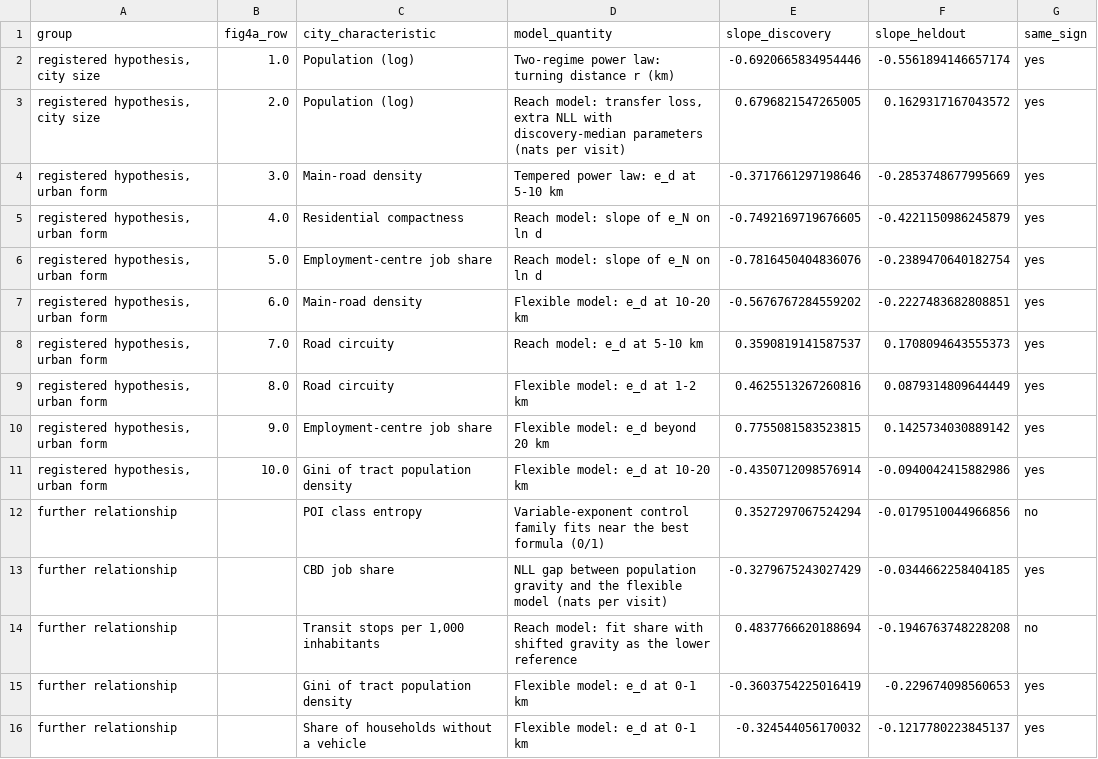
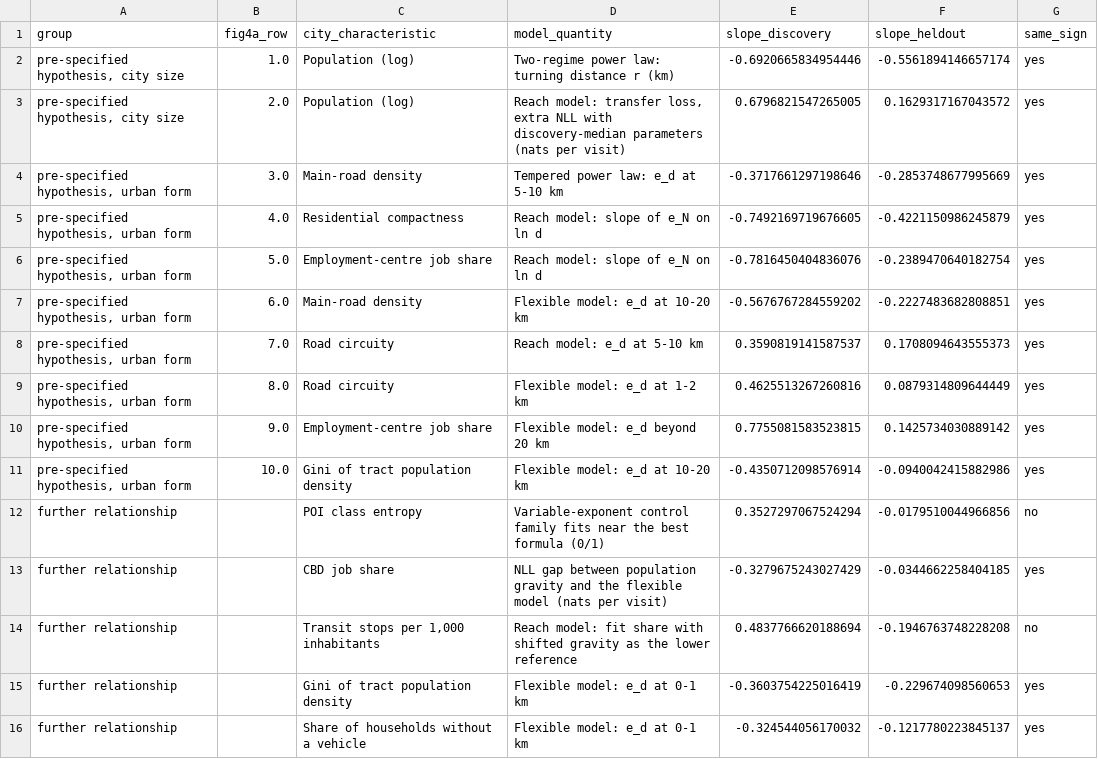
Before and after one commit to urbanmobility/transferable-destination-choice, a CSV file: results/city_level/form_relations.csv, drawn as a sheet; only a part is shown.

Commit message:
Results: inputs of the further checks; model-comparison tables as in Table S7
- benchmarks/seeds_allorig.csv: the Reach model and the strongest benchmark fitted on every origin of each target city
- city_level/elasticities_same_knots.csv: the banded flexible model with the same spline knots in every city
- city_level/turning_distance_flexible.csv: the distance beyond which the flexible model's distance elasticity stays
  below -1.25, -1.5 and -1.75 (km)
- city_level/city_controls.csv: mean commute time and POI density of each city (Additional file 1, Table S8)
- city_level/ablation_by_city.csv and ablation_contrasts.csv: the models of the comparisons in Additional file 1, Table S7
- city_level/form_relations.csv: "pre-specified" in the group labels, as in Additional file 2

```diff
--- a/results/city_level/form_relations.csv
+++ b/results/city_level/form_relations.csv
@@ -1,12 +1,12 @@
 group,fig4a_row,city_characteristic,model_quantity,slope_discovery,slope_heldout,same_sign
-"registered hypothesis, city size",1.0,Population (log),Two-regime power law: turning distance r (km),-0.6920665834954446,-0.5561894146657174,yes
-"registered hypothesis, city size",2.0,Population (log),"Reach model: transfer loss, extra NLL with discovery-median parameters (nats per visit)",0.6796821547265005,0.1629317167043572,yes
-"registered hypothesis, urban form",3.0,Main-road density,Tempered power law: e_d at 5-10 km,-0.3717661297198646,-0.2853748677995669,yes
-"registered hypothesis, urban form",4.0,Residential compactness,Reach model: slope of e_N on ln d,-0.7492169719676605,-0.4221150986245879,yes
-"registered hypothesis, urban form",5.0,Employment-centre job share,Reach model: slope of e_N on ln d,-0.7816450404836076,-0.2389470640182754,yes
-"registered hypothesis, urban form",6.0,Main-road density,Flexible model: e_d at 10-20 km,-0.5676767284559202,-0.2227483682808851,yes
-"registered hypothesis, urban form",7.0,Road circuity,Reach model: e_d at 5-10 km,0.3590819141587537,0.1708094643555373,yes
-"registered hypothesis, urban form",8.0,Road circuity,Flexible model: e_d at 1-2 km,0.4625513267260816,0.0879314809644449,yes
-"registered hypothesis, urban form",9.0,Employment-centre job share,Flexible model: e_d beyond 20 km,0.7755081583523815,0.1425734030889142,yes
-"registered hypothesis, urban form",10.0,Gini of tract population density,Flexible model: e_d at 10-20 km,-0.4350712098576914,-0.0940042415882986,yes
+"pre-specified hypothesis, city size",1.0,Population (log),Two-regime power law: turning distance r (km),-0.6920665834954446,-0.5561894146657174,yes
+"pre-specified hypothesis, city size",2.0,Population (log),"Reach model: transfer loss, extra NLL with discovery-median parameters (nats per visit)",0.6796821547265005,0.1629317167043572,yes
+"pre-specified hypothesis, urban form",3.0,Main-road density,Tempered power law: e_d at 5-10 km,-0.3717661297198646,-0.2853748677995669,yes
+"pre-specified hypothesis, urban form",4.0,Residential compactness,Reach model: slope of e_N on ln d,-0.7492169719676605,-0.4221150986245879,yes
+"pre-specified hypothesis, urban form",5.0,Employment-centre job share,Reach model: slope of e_N on ln d,-0.7816450404836076,-0.2389470640182754,yes
+"pre-specified hypothesis, urban form",6.0,Main-road density,Flexible model: e_d at 10-20 km,-0.5676767284559202,-0.2227483682808851,yes
+"pre-specified hypothesis, urban form",7.0,Road circuity,Reach model: e_d at 5-10 km,0.3590819141587537,0.1708094643555373,yes
+"pre-specified hypothesis, urban form",8.0,Road circuity,Flexible model: e_d at 1-2 km,0.4625513267260816,0.0879314809644449,yes
+"pre-specified hypothesis, urban form",9.0,Employment-centre job share,Flexible model: e_d beyond 20 km,0.7755081583523815,0.1425734030889142,yes
+"pre-specified hypothesis, urban form",10.0,Gini of tract population density,Flexible model: e_d at 10-20 km,-0.4350712098576914,-0.0940042415882986,yes
 further relationship,,POI class entropy,Variable-exponent control family fits near the best formula (0/1),0.3527297067524294,-0.0179510044966856,no
```
Also changed, not shown: results/city_level/ablation_contrasts.csv, 5 other files.
